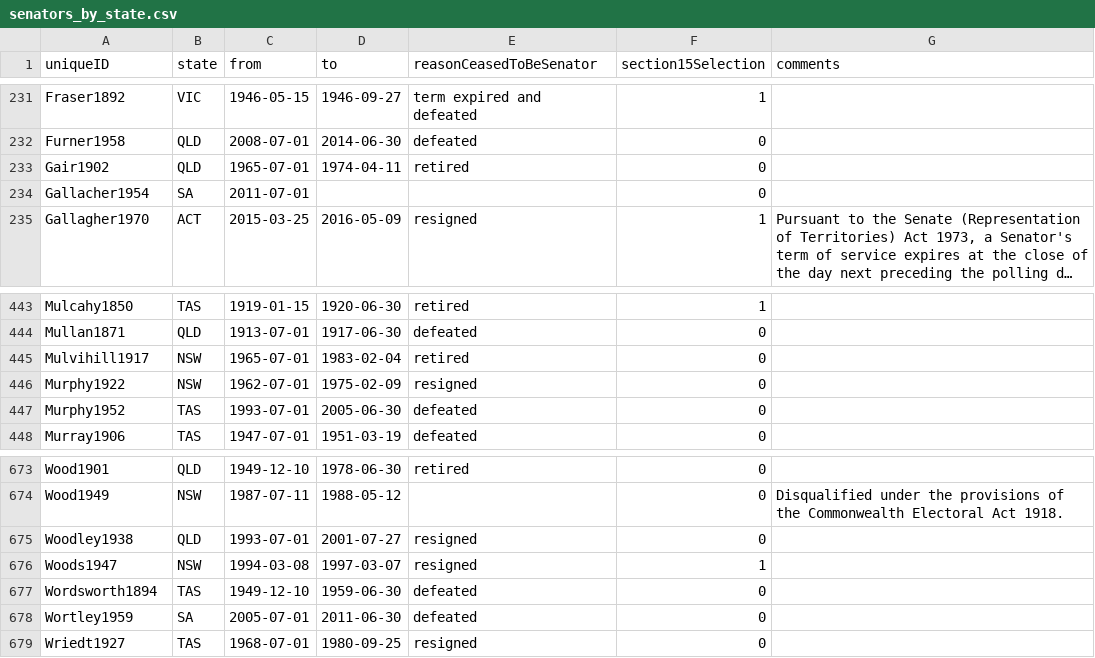
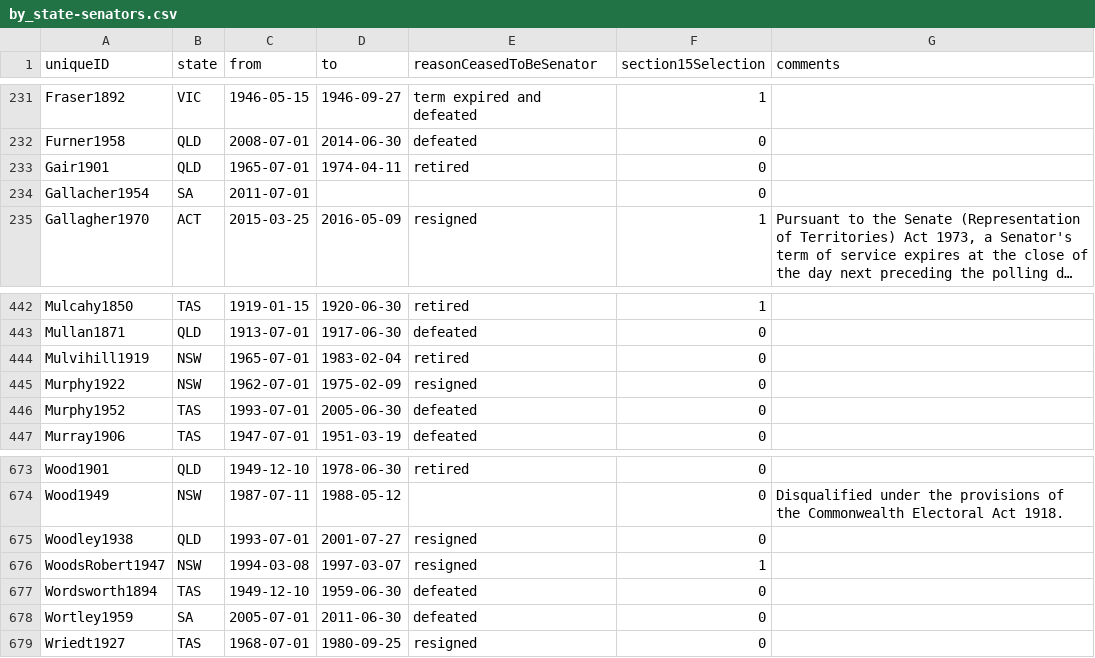
Before and after one commit to RohanAlexander/AustralianPoliticians, a CSV file: data-raw/by_state-senators.csv (was data-raw/senators_by_state.csv), drawn as a sheet; only a part is shown, gaps mark what is left out; long unchanged cells end in …; the diff covers the shown part only.

```diff
--- a/data-raw/senators_by_state.csv
+++ b/data-raw/by_state-senators.csv
@@ -232,3 +232,3 @@ Fraser1892,VIC,1946-05-15,1946-09-27,term expired and defeated,1,
 Furner1958,QLD,2008-07-01,2014-06-30,defeated,0,
-Gair1902,QLD,1965-07-01,1974-04-11,retired,0,
+Gair1901,QLD,1965-07-01,1974-04-11,retired,0,
 Gallacher1954,SA,2011-07-01,,,0,
@@ -444,3 +443,3 @@ Mulcahy1850,TAS,1919-01-15,1920-06-30,retired,1,
 Mullan1871,QLD,1913-07-01,1917-06-30,defeated,0,
-Mulvihill1917,NSW,1965-07-01,1983-02-04,retired,0,
+Mulvihill1919,NSW,1965-07-01,1983-02-04,retired,0,
 Murphy1922,NSW,1962-07-01,1975-02-09,resigned,0,
@@ -675,3 +675,3 @@ Wood1949,NSW,1987-07-11,1988-05-12,,0,Disqualified under the provisions of the C
 Woodley1938,QLD,1993-07-01,2001-07-27,resigned,0,
-Woods1947,NSW,1994-03-08,1997-03-07,resigned,1,
+WoodsRobert1947,NSW,1994-03-08,1997-03-07,resigned,1,
 Wordsworth1894,TAS,1949-12-10,1959-06-30,defeated,0,
```
Also changed, not shown: 1 added row, 1 removed row and 5 edited cells elsewhere in this file, data-raw/all.csv, data-raw/by_division-mps.csv, 21 other files.
